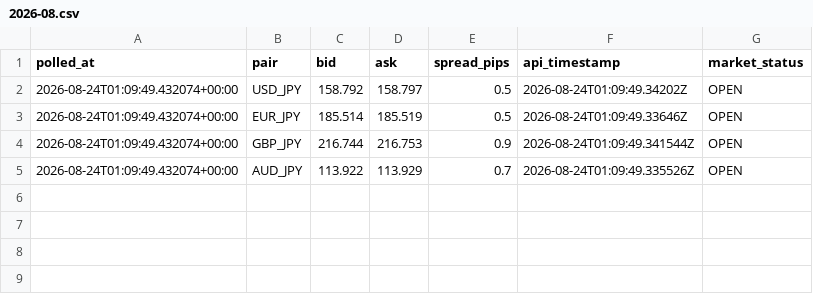
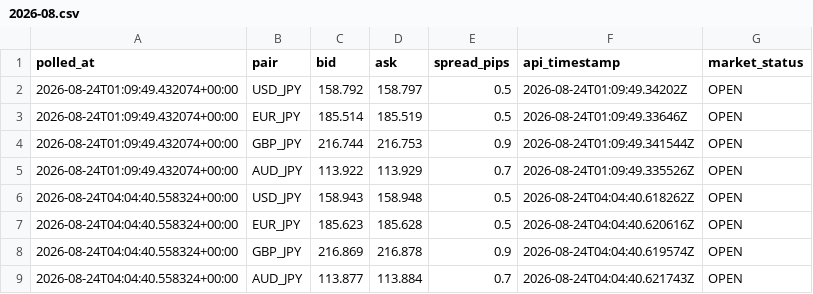
Before and after one commit to hasebe201114-cyber/minmax-fx-day-trading-lab, a CSV file: data/raw/live-ticker/2026-08.csv, drawn as a sheet.

Commit message:
test: スクラッチクローンからのpush検証(すぐrevertされる)

```diff
--- a/data/raw/live-ticker/2026-08.csv
+++ b/data/raw/live-ticker/2026-08.csv
@@ -5 +5,5 @@ polled_at,pair,bid,ask,spread_pips,api_timestamp,market_status
 2026-08-24T01:09:49.432074+00:00,AUD_JPY,113.922,113.929,0.7,2026-08-24T01:09:49.335526Z,OPEN
+2026-08-24T04:04:40.558324+00:00,USD_JPY,158.943,158.948,0.5,2026-08-24T04:04:40.618262Z,OPEN
+2026-08-24T04:04:40.558324+00:00,EUR_JPY,185.623,185.628,0.5,2026-08-24T04:04:40.620616Z,OPEN
+2026-08-24T04:04:40.558324+00:00,GBP_JPY,216.869,216.878,0.9,2026-08-24T04:04:40.619574Z,OPEN
+2026-08-24T04:04:40.558324+00:00,AUD_JPY,113.877,113.884,0.7,2026-08-24T04:04:40.621743Z,OPEN
```
